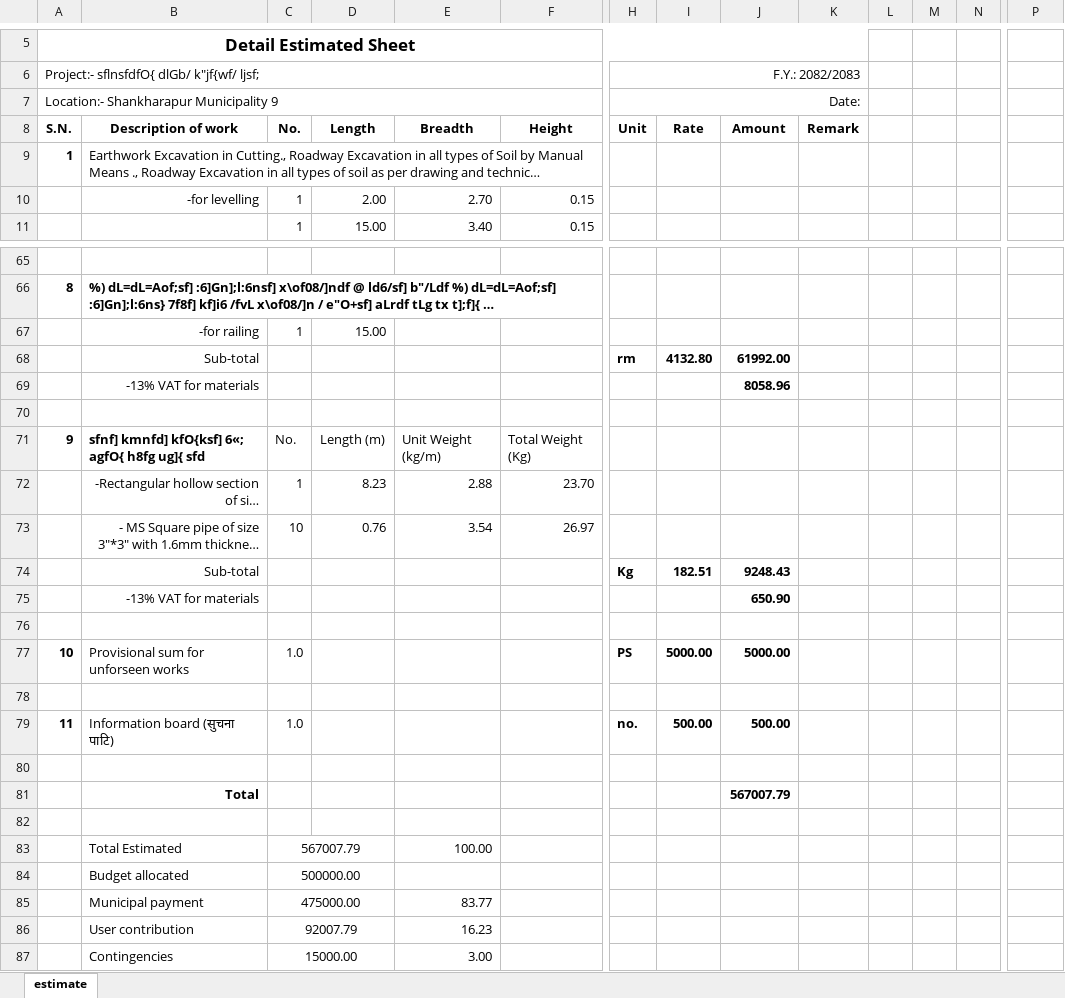
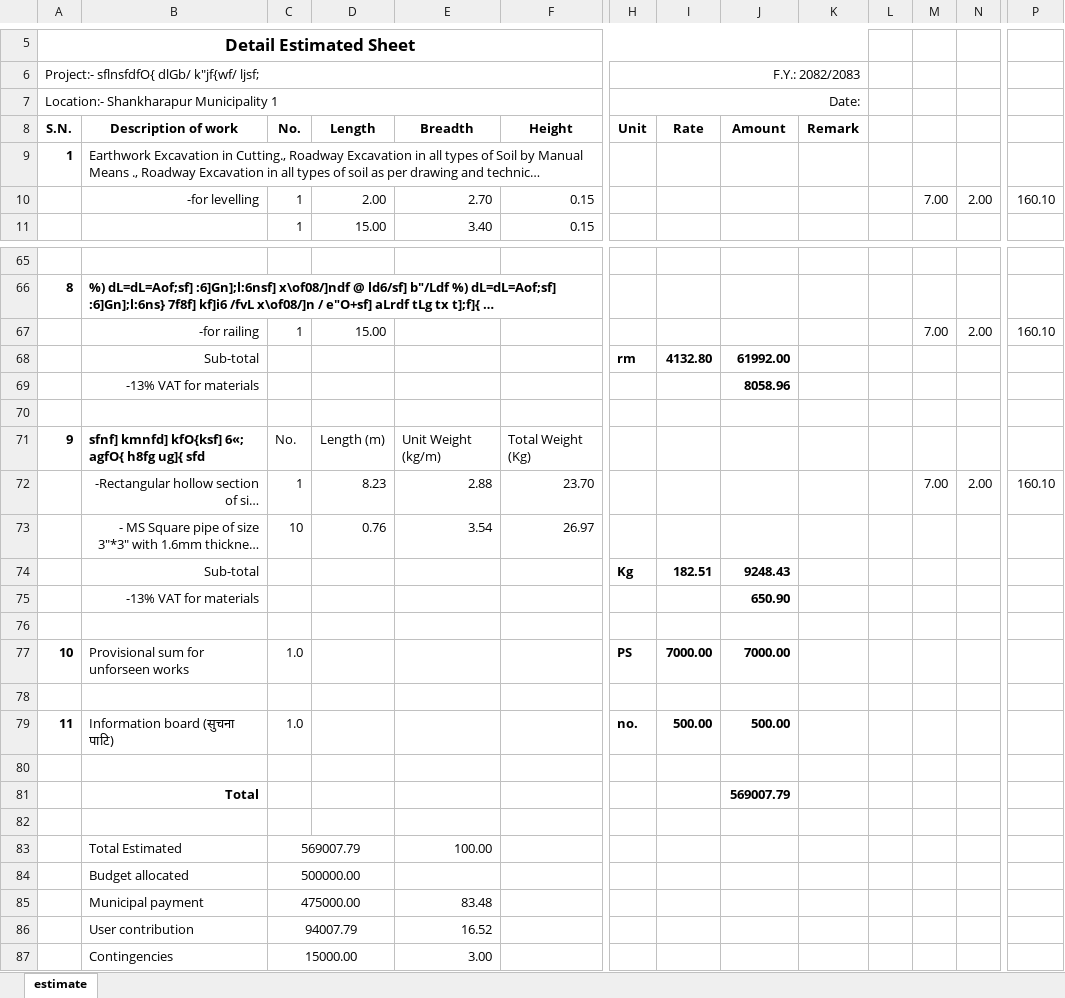
Before and after one commit to suwalcrystal/ward1, an Excel workbook: बजेट माग estimate/नगर बजेट estimate/कालिकामाई मन्दिर पूर्वाधार विकास/कालिकामाई मन्दिर पूर्वाधार विकास.xlsx, sheet estimate, drawn as a sheet; only a part is shown, gaps mark what is left out; long unchanged cells end in …; values as stored, in another font and other column widths than the file's, no borders; removed rows and columns are numbered as before the commit, all else as after; rows hold the shown columns only; the diff covers the shown part only; the diff names each change by its address in the sheet, - before the commit and + after, or states it on an @@ line.

```diff
--- a/बजेट माग estimate/नगर बजेट estimate/कालिकामाई मन्दिर पूर्वाधार विकास/कालिकामाई मन्दिर पूर्वाधार विकास.xlsx (sheet estimate)
+++ b/बजेट माग estimate/नगर बजेट estimate/कालिकामाई मन्दिर पूर्वाधार विकास/कालिकामाई मन्दिर पूर्वाधार विकास.xlsx (sheet estimate)
-A7 (S.N.): Location:- Shankharapur Municipality 9
+A7 (S.N.): Location:- Shankharapur Municipality 1
-M10: (empty)
+M10: 7.00
-N10: (empty)
+N10: 2.00
-P10: (empty)
+P10: 160.10
-M67: (empty)
+M67: 7.00
-N67: (empty)
+N67: 2.00
-P67: (empty)
+P67: 160.10
-M72: (empty)
+M72: 7.00
-N72: (empty)
+N72: 2.00
-P72: (empty)
+P72: 160.10
-I77 (Rate): 5000.00
+I77 (Rate): 7000.00
-J77 (Amount): 5000.00
+J77 (Amount): 7000.00
-J81 (Amount): 567007.79
+J81 (Amount): 569007.79
-C83 (No.): 567007.79
+C83 (No.): 569007.79
-E85 (Breadth): 83.77
+E85 (Breadth): 83.48
-row 86:  | User contribution | 92007.79 |  | 16.23
+row 86:  | User contribution | 94007.79 |  | 16.52
```
Also changed, not shown: 18 edited cells elsewhere in this sheet, बजेट माग estimate/नगर बजेट estimate/bhotange chihaanpaati/2.bhotange chihaanpaati.xlsx, बजेट माग estimate/नगर बजेट estimate/लामाटोल सामुदायिक अधुरो भवन/लामाटोल सामुदायिक अधुरो भवन.xlsx, 3 other files.
